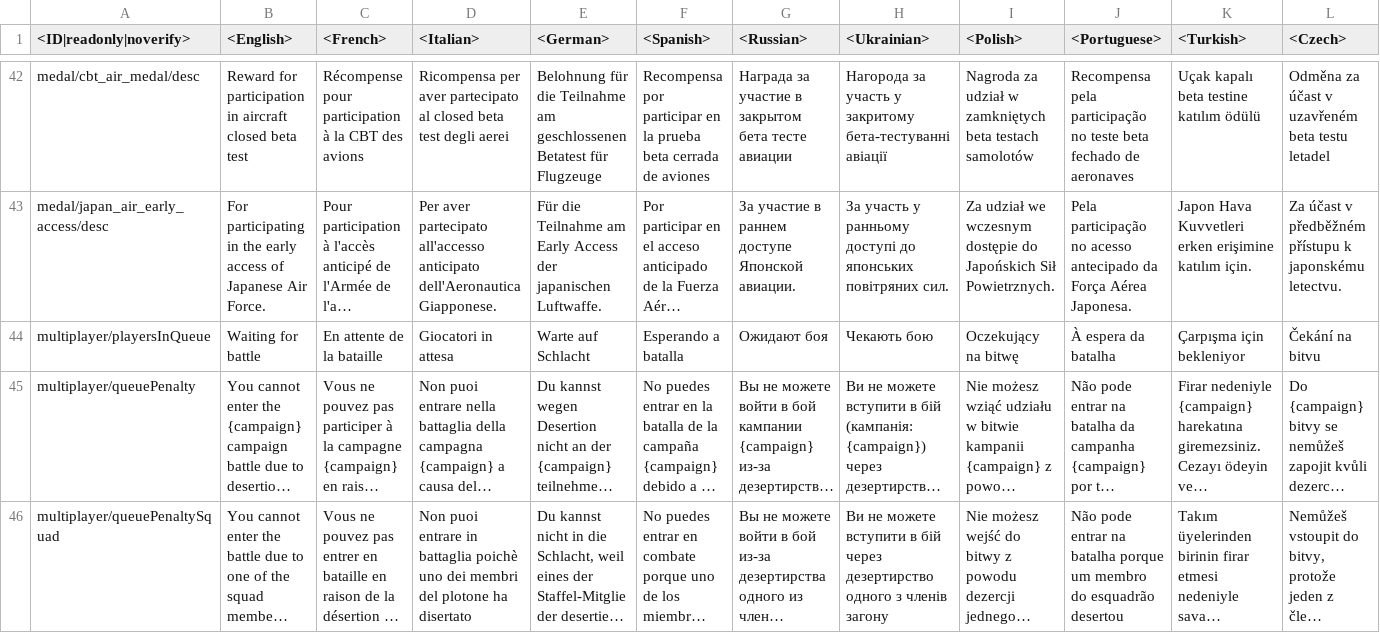
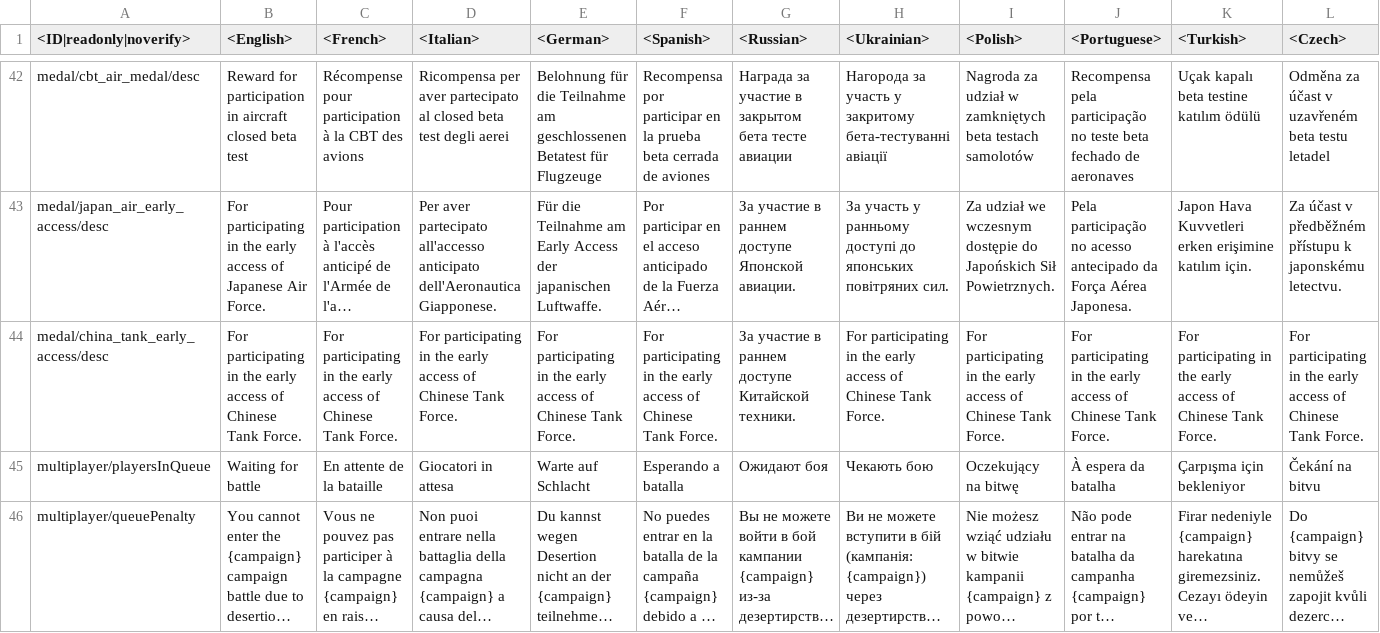
Before and after one commit to gszabi99/War-Thunder-Mobile-Datamine, a CSV file: lang.vromfs.bin_u/lang/menu_multiplayer.csv, drawn as a sheet; only a part is shown, gaps mark what is left out; the shorter side is filled out with more unchanged rows; long unchanged cells end in …; rows hold the shown columns only; the diff names each change by its address in the sheet, - before the commit and + after, or states it on an @@ line.

```diff
--- a/lang.vromfs.bin_u/lang/menu_multiplayer.csv
+++ b/lang.vromfs.bin_u/lang/menu_multiplayer.csv
+row 44: medal/china_tank_early_access/desc | For participating in the early access of Chinese Tank Force. | For participating in the early access of Chinese Tank Force. | For participating in the early access of Chinese Tank Force. | For participating in the early access of Chinese Tank Force. | For participating in the early access of Chinese Tank Force. | За участие в раннем доступе Китайской техники. | For participating in the early access of Chinese Tank Force. | For participating in the early access of Chinese Tank Force. | For participating in the early access of Chinese Tank Force. | For participating in the early access of Chinese Tank Force. | For participating in the early access of Chinese Tank Force.
```
Also changed, not shown: lang.vromfs.bin_u/lang/decals.csv.
